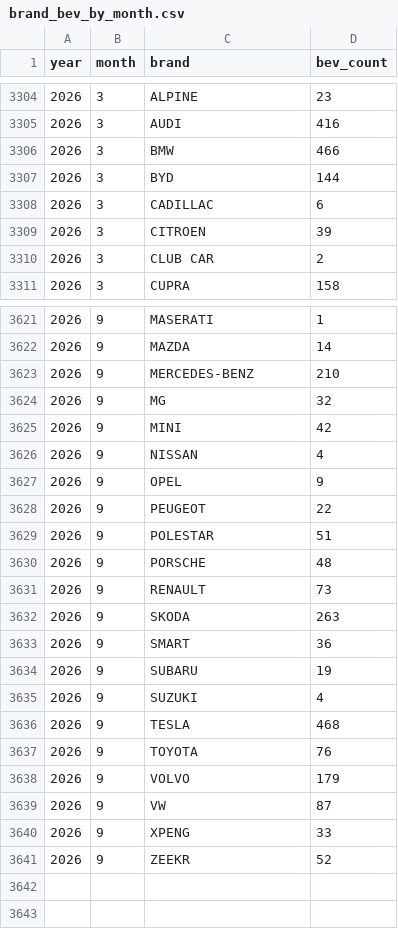
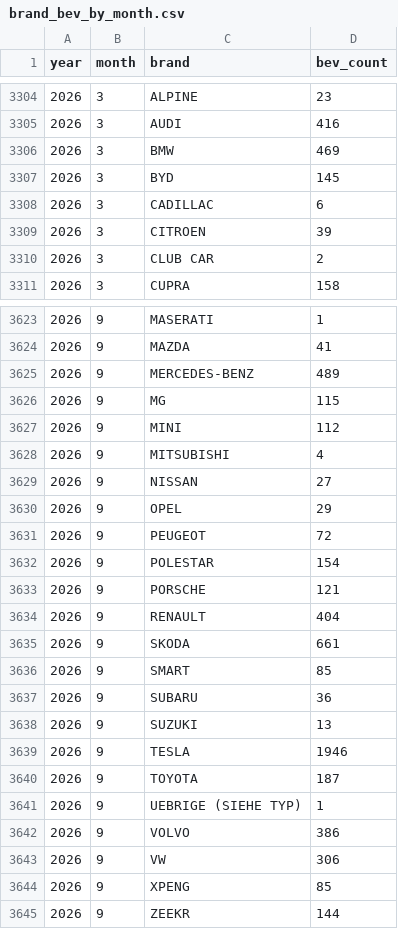
Before and after one commit to mkubicek/swiss-vehicle-stats, a CSV file: data/processed/brand_bev_by_month.csv, drawn as a sheet; only a part is shown, gaps mark what is left out; the diff covers the shown part only.

```diff
--- a/data/processed/brand_bev_by_month.csv
+++ b/data/processed/brand_bev_by_month.csv
@@ -3305,4 +3305,4 @@ year,month,brand,bev_count
 2026,3,AUDI,416
-2026,3,BMW,466
-2026,3,BYD,144
+2026,3,BMW,469
+2026,3,BYD,145
 2026,3,CADILLAC,6
@@ -3621,21 +3623,23 @@ year,month,brand,bev_count
 2026,9,MASERATI,1
-2026,9,MAZDA,14
-2026,9,MERCEDES-BENZ,210
-2026,9,MG,32
-2026,9,MINI,42
-2026,9,NISSAN,4
-2026,9,OPEL,9
-2026,9,PEUGEOT,22
-2026,9,POLESTAR,51
-2026,9,PORSCHE,48
-2026,9,RENAULT,73
-2026,9,SKODA,263
-2026,9,SMART,36
-2026,9,SUBARU,19
-2026,9,SUZUKI,4
-2026,9,TESLA,468
-2026,9,TOYOTA,76
-2026,9,VOLVO,179
-2026,9,VW,87
-2026,9,XPENG,33
-2026,9,ZEEKR,52
+2026,9,MAZDA,41
+2026,9,MERCEDES-BENZ,489
+2026,9,MG,115
+2026,9,MINI,112
+2026,9,MITSUBISHI,4
+2026,9,NISSAN,27
+2026,9,OPEL,29
+2026,9,PEUGEOT,72
+2026,9,POLESTAR,154
+2026,9,PORSCHE,121
+2026,9,RENAULT,404
+2026,9,SKODA,661
+2026,9,SMART,85
+2026,9,SUBARU,36
+2026,9,SUZUKI,13
+2026,9,TESLA,1946
+2026,9,TOYOTA,187
+2026,9,UEBRIGE (SIEHE TYP),1
+2026,9,VOLVO,386
+2026,9,VW,306
+2026,9,XPENG,85
+2026,9,ZEEKR,144
```
Also changed, not shown: 2 added rows and 61 edited cells elsewhere in this file, data/processed/brand_by_year.csv, data/processed/brand_canton_bev.csv, 34 other files.
